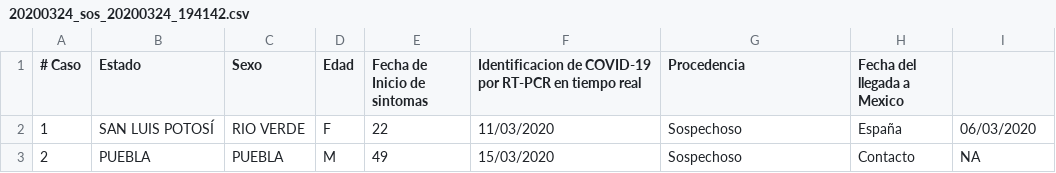
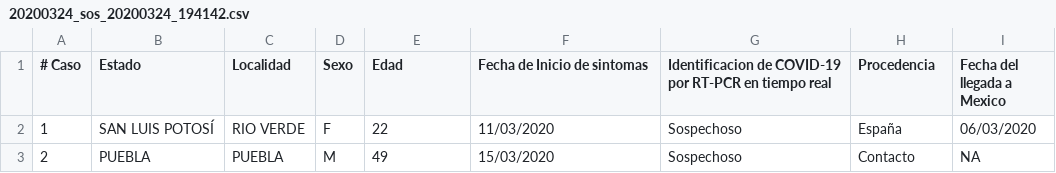
Before and after one commit to covidctdmx/covid_ctd_mx, a CSV file: originales/20200324_sos_20200324_194142.csv, drawn as a sheet; only a part is shown.

Commit message:
Update 20200324_sos_20200324_194142.csv

```diff
--- a/originales/20200324_sos_20200324_194142.csv
+++ b/originales/20200324_sos_20200324_194142.csv
@@ -1,2 +1,2 @@
-# Caso,Estado,Sexo,Edad,Fecha de Inicio de sintomas,Identificacion de COVID-19 por RT-PCR en tiempo real,Procedencia,Fecha del llegada a Mexico
+# Caso,Estado,Localidad,Sexo,Edad,Fecha de Inicio de sintomas,Identificacion de COVID-19 por RT-PCR en tiempo real,Procedencia,Fecha del llegada a Mexico
 1,SAN LUIS POTOSÍ,RIO VERDE,F,22,11/03/2020,Sospechoso,España,06/03/2020
```
